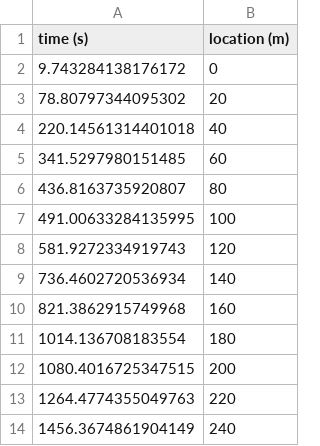
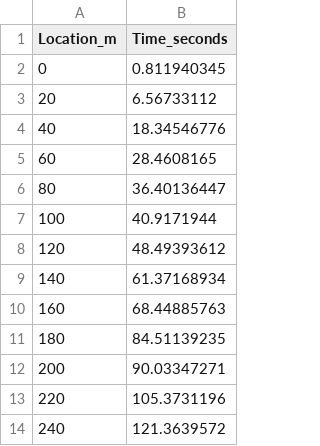
Before and after one commit to globalseismology/avni-courses.solid-earth-fundamentals, a CSV file: Field_Trip_2_Geophysics/Files/Stakes_example.csv, drawn as a sheet; only a part is shown; removed rows and columns are numbered as before the commit, all else as after; the diff names each change by its address in the sheet, - before the commit and + after, or states it on an @@ line.

```diff
--- a/Field_Trip_2_Geophysics/Files/Stakes_example.csv
+++ b/Field_Trip_2_Geophysics/Files/Stakes_example.csv
-column A (time (s)), rows 2-14: 9.743284138176172 | 78.80797344095302 | 220.14561314401018 | 341.5297980151485 | 436.8163735920807 | 491.00633284135995 | 581.9272334919743 | 736.4602720536934 | 821.3862915749968 | 1014.136708183554 | 1080.4016725347515 | 1264.4774355049763 | 1456.3674861904149
+column B (Time_seconds), rows 2-14: 0.811940345 | 6.56733112 | 18.34546776 | 28.4608165 | 36.40136447 | 40.9171944 | 48.49393612 | 61.37168934 | 68.44885763 | 84.51139235 | 90.03347271 | 105.3731196 | 121.3639572
-A1: location (m)
+A1: Location_m
```
Also changed, not shown: 28 other files.
